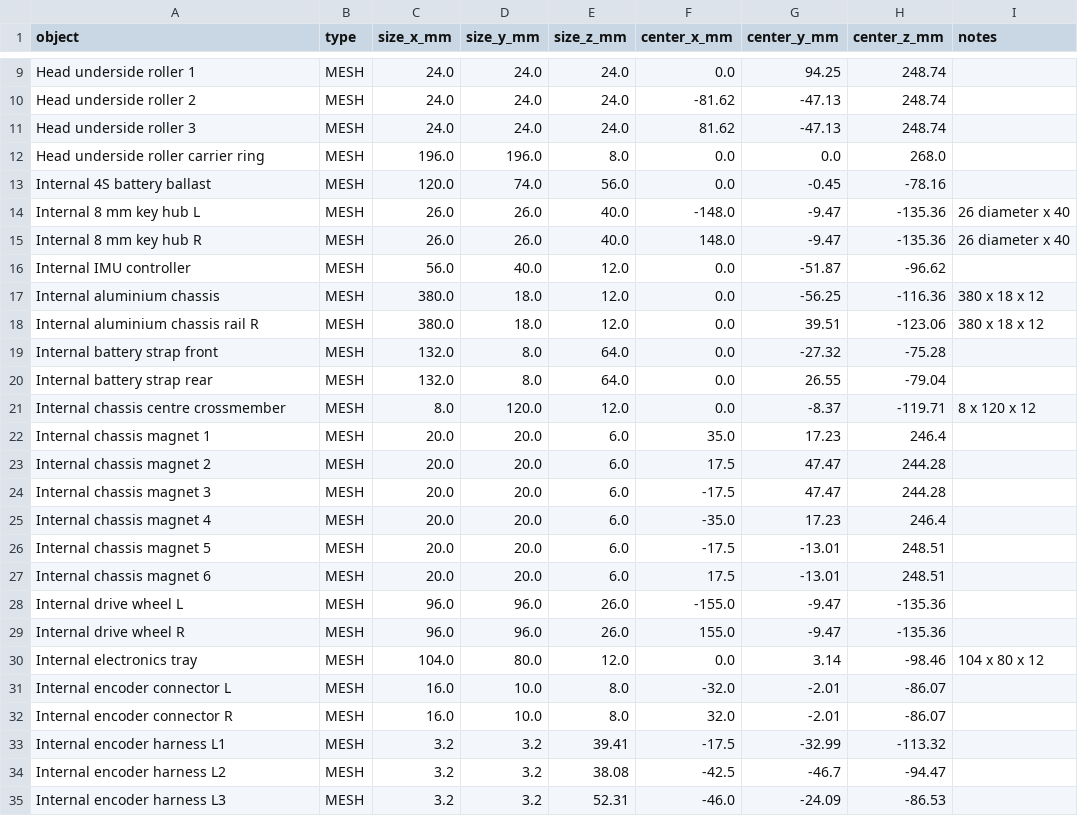
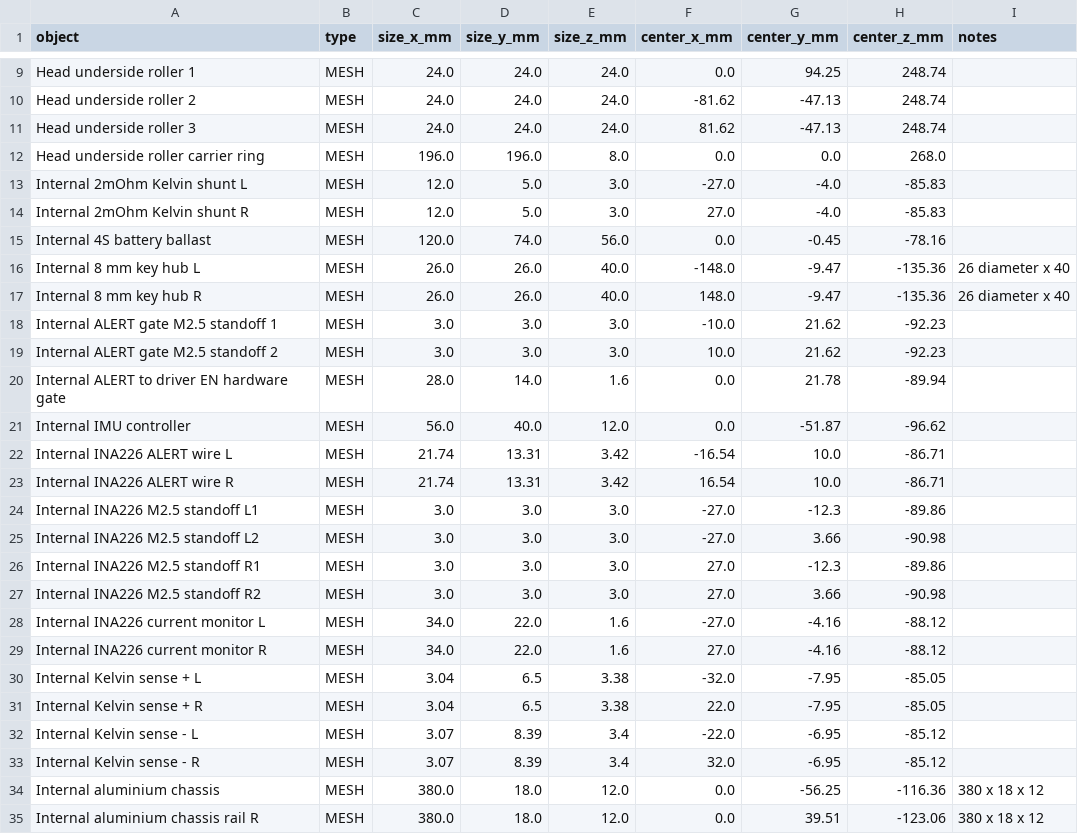
Before and after one commit to zhangyinxina-ui/bb8-do-assembly-guide, a CSV file: engineering/internal_assembly_manifest.csv, drawn as a sheet; only a part is shown, gaps mark what is left out; the shorter side is filled out with more unchanged rows; the diff covers the shown part only.

Commit message:
model stage 13 power safety hardware

```diff
--- a/engineering/internal_assembly_manifest.csv
+++ b/engineering/internal_assembly_manifest.csv
@@ -12,2 +12,4 @@ Head underside roller 3,MESH,24.0,24.0,24.0,81.62,-47.13,248.74,
 Head underside roller carrier ring,MESH,196.0,196.0,8.0,0.0,0.0,268.0,
+Internal 2mOhm Kelvin shunt L,MESH,12.0,5.0,3.0,-27.0,-4.0,-85.83,
+Internal 2mOhm Kelvin shunt R,MESH,12.0,5.0,3.0,27.0,-4.0,-85.83,
 Internal 4S battery ballast,MESH,120.0,74.0,56.0,0.0,-0.45,-78.16,
@@ -15,3 +17,18 @@ Internal 8 mm key hub L,MESH,26.0,26.0,40.0,-148.0,-9.47,-135.36,26 diameter x 4
 Internal 8 mm key hub R,MESH,26.0,26.0,40.0,148.0,-9.47,-135.36,26 diameter x 40
+Internal ALERT gate M2.5 standoff 1,MESH,3.0,3.0,3.0,-10.0,21.62,-92.23,
+Internal ALERT gate M2.5 standoff 2,MESH,3.0,3.0,3.0,10.0,21.62,-92.23,
+Internal ALERT to driver EN hardware gate,MESH,28.0,14.0,1.6,0.0,21.78,-89.94,
 Internal IMU controller,MESH,56.0,40.0,12.0,0.0,-51.87,-96.62,
+Internal INA226 ALERT wire L,MESH,21.74,13.31,3.42,-16.54,10.0,-86.71,
+Internal INA226 ALERT wire R,MESH,21.74,13.31,3.42,16.54,10.0,-86.71,
+Internal INA226 M2.5 standoff L1,MESH,3.0,3.0,3.0,-27.0,-12.3,-89.86,
+Internal INA226 M2.5 standoff L2,MESH,3.0,3.0,3.0,-27.0,3.66,-90.98,
+Internal INA226 M2.5 standoff R1,MESH,3.0,3.0,3.0,27.0,-12.3,-89.86,
+Internal INA226 M2.5 standoff R2,MESH,3.0,3.0,3.0,27.0,3.66,-90.98,
+Internal INA226 current monitor L,MESH,34.0,22.0,1.6,-27.0,-4.16,-88.12,
+Internal INA226 current monitor R,MESH,34.0,22.0,1.6,27.0,-4.16,-88.12,
+Internal Kelvin sense + L,MESH,3.04,6.5,3.38,-32.0,-7.95,-85.05,
+Internal Kelvin sense + R,MESH,3.04,6.5,3.38,22.0,-7.95,-85.05,
+Internal Kelvin sense - L,MESH,3.07,8.39,3.4,-22.0,-6.95,-85.12,
+Internal Kelvin sense - R,MESH,3.07,8.39,3.4,32.0,-6.95,-85.12,
 Internal aluminium chassis,MESH,380.0,18.0,12.0,0.0,-56.25,-116.36,380 x 18 x 12
```
Also changed, not shown: 5 added rows elsewhere in this file, 34 other files.
